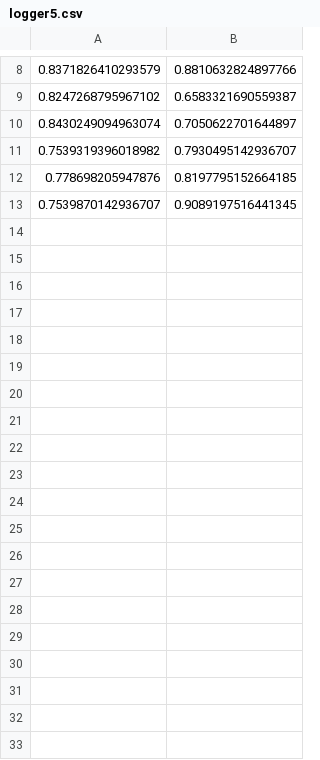
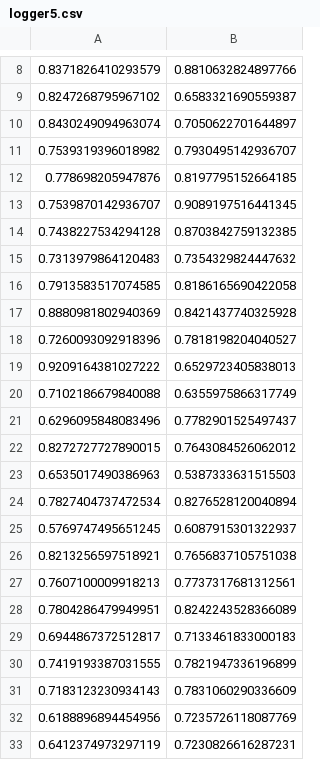
Before and after one commit to emluo555/tryondiffusion2.0, a CSV file: logger5.csv, drawn as a sheet; only a part is shown, gaps mark what is left out; the diff covers the shown part only; the diff names each change by its address in the sheet, - before the commit and + after, or states it on an @@ line.

Commit message:
added modified dataset

```diff
--- a/logger5.csv
+++ b/logger5.csv
+row 14: 0.7438227534294128 | 0.8703842759132385
+row 15: 0.7313979864120483 | 0.7354329824447632
+row 16: 0.7913583517074585 | 0.8186165690422058
+row 17: 0.8880981802940369 | 0.8421437740325928
+row 18: 0.7260093092918396 | 0.7818198204040527
+row 19: 0.9209164381027222 | 0.6529723405838013
+row 20: 0.7102186679840088 | 0.6355975866317749
+row 21: 0.6296095848083496 | 0.7782901525497437
+row 22: 0.8272727727890015 | 0.7643084526062012
+row 23: 0.6535017490386963 | 0.5387333631515503
+row 24: 0.7827404737472534 | 0.8276528120040894
+row 25: 0.5769747495651245 | 0.6087915301322937
+row 26: 0.8213256597518921 | 0.7656837105751038
+row 27: 0.7607100009918213 | 0.7737317681312561
+row 28: 0.7804286479949951 | 0.8242243528366089
+row 29: 0.6944867372512817 | 0.7133461833000183
+row 30: 0.7419193387031555 | 0.7821947336196899
+row 31: 0.7183123230934143 | 0.7831060290336609
+row 32: 0.6188896894454956 | 0.7235726118087769
+row 33: 0.6412374973297119 | 0.7230826616287231
```
Also changed, not shown: 25 added rows elsewhere in this file, 20 other files.
